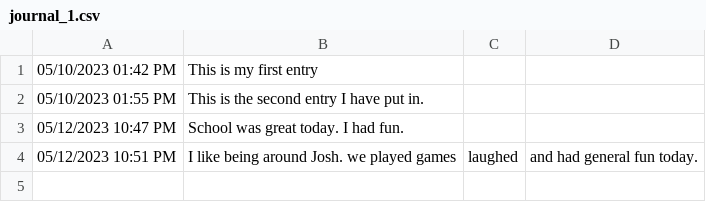
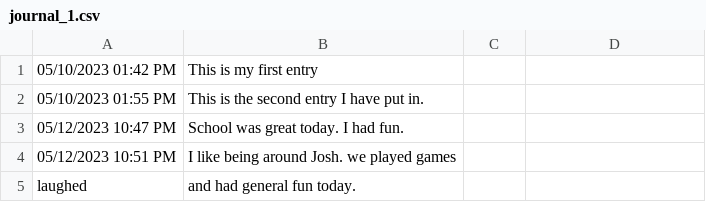
Before and after one commit to adamsandland/cse210, a CSV file: abstract-example/Journal/journal_1.csv, drawn as a sheet.

```diff
--- a/abstract-example/Journal/journal_1.csv
+++ b/abstract-example/Journal/journal_1.csv
@@ -3,2 +3,3 @@
 05/12/2023 10:47 PM,School was great today. I had fun.
-05/12/2023 10:51 PM,I like being around Josh. we played games, laughed, and had general fun today.
+05/12/2023 10:51 PM,I like being around Josh. we played games
+ laughed, and had general fun today.
```
Also changed, not shown: 1 other file.
